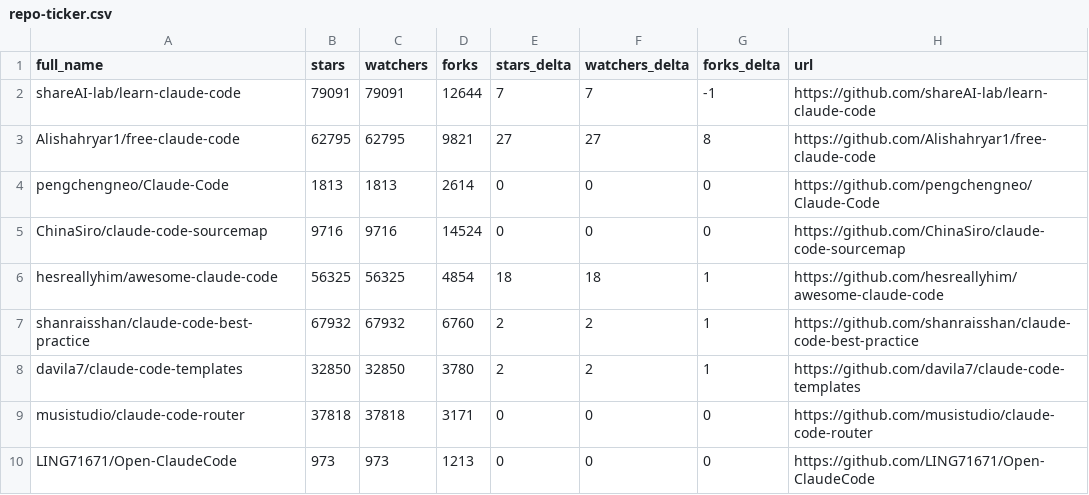
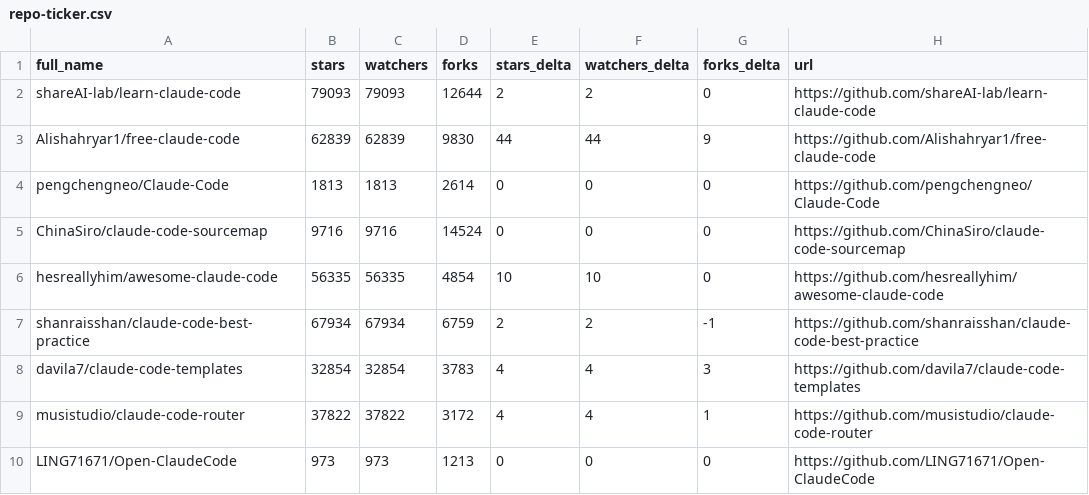
Before and after one commit to jqueryscript/awesome-claude-code, a CSV file: data/repo-ticker.csv, drawn as a sheet; only a part is shown; the diff covers the shown part only.

```diff
--- a/data/repo-ticker.csv
+++ b/data/repo-ticker.csv
@@ -1,10 +1,10 @@
 full_name,stars,watchers,forks,stars_delta,watchers_delta,forks_delta,url
-shareAI-lab/learn-claude-code,79091,79091,12644,7,7,-1,https://github.com/shareAI-lab/learn-claude-code
-Alishahryar1/free-claude-code,62795,62795,9821,27,27,8,https://github.com/Alishahryar1/free-claude-code
+shareAI-lab/learn-claude-code,79093,79093,12644,2,2,0,https://github.com/shareAI-lab/learn-claude-code
+Alishahryar1/free-claude-code,62839,62839,9830,44,44,9,https://github.com/Alishahryar1/free-claude-code
 pengchengneo/Claude-Code,1813,1813,2614,0,0,0,https://github.com/pengchengneo/Claude-Code
 ChinaSiro/claude-code-sourcemap,9716,9716,14524,0,0,0,https://github.com/ChinaSiro/claude-code-sourcemap
-hesreallyhim/awesome-claude-code,56325,56325,4854,18,18,1,https://github.com/hesreallyhim/awesome-claude-code
-shanraisshan/claude-code-best-practice,67932,67932,6760,2,2,1,https://github.com/shanraisshan/claude-code-best-practice
-davila7/claude-code-templates,32850,32850,3780,2,2,1,https://github.com/davila7/claude-code-templates
-musistudio/claude-code-router,37818,37818,3171,0,0,0,https://github.com/musistudio/claude-code-router
+hesreallyhim/awesome-claude-code,56335,56335,4854,10,10,0,https://github.com/hesreallyhim/awesome-claude-code
+shanraisshan/claude-code-best-practice,67934,67934,6759,2,2,-1,https://github.com/shanraisshan/claude-code-best-practice
+davila7/claude-code-templates,32854,32854,3783,4,4,3,https://github.com/davila7/claude-code-templates
+musistudio/claude-code-router,37822,37822,3172,4,4,1,https://github.com/musistudio/claude-code-router
 LING71671/Open-ClaudeCode,973,973,1213,0,0,0,https://github.com/LING71671/Open-ClaudeCode
```
Also changed, not shown: 3 added rows, 3 removed rows and 115 edited cells elsewhere in this file, 2 other files.
